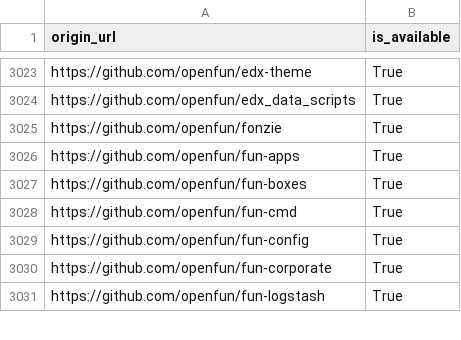
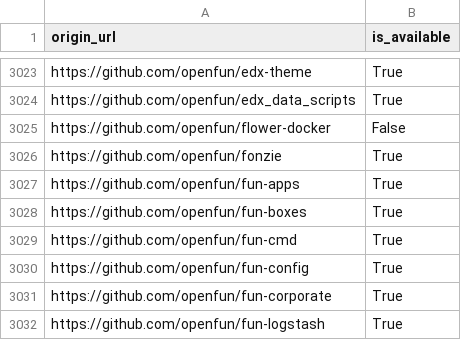
Before and after one commit to bzg/data-codes-sources-fr, a CSV file: data/swh_exists.csv, drawn as a sheet; only a part is shown, gaps mark what is left out.

Commit message:
New data at 2020-01-16T15:34:02Z [ci skip]

```diff
--- a/data/swh_exists.csv
+++ b/data/swh_exists.csv
@@ -3024,2 +3024,3 @@ https://github.com/openfun/edx-theme,True
 https://github.com/openfun/edx_data_scripts,True
+https://github.com/openfun/flower-docker,False
 https://github.com/openfun/fonzie,True
```
Also changed, not shown: data/organisations/csv/all.csv, 4 other files.
